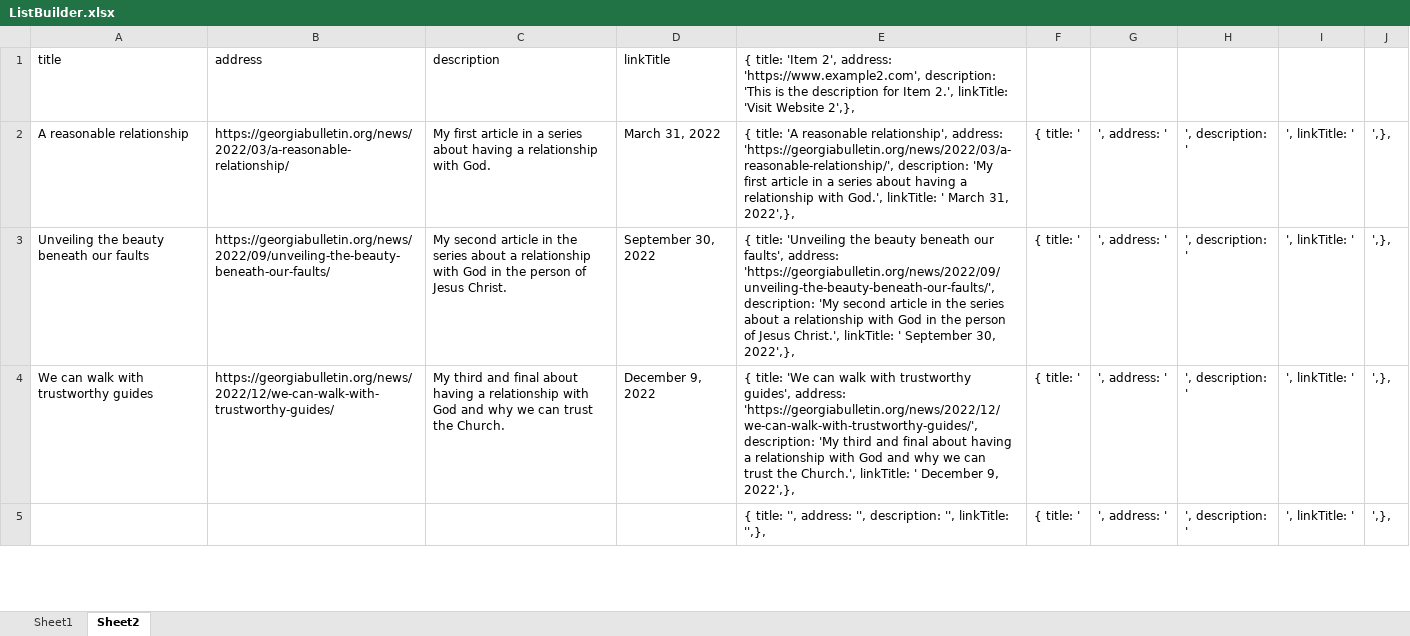
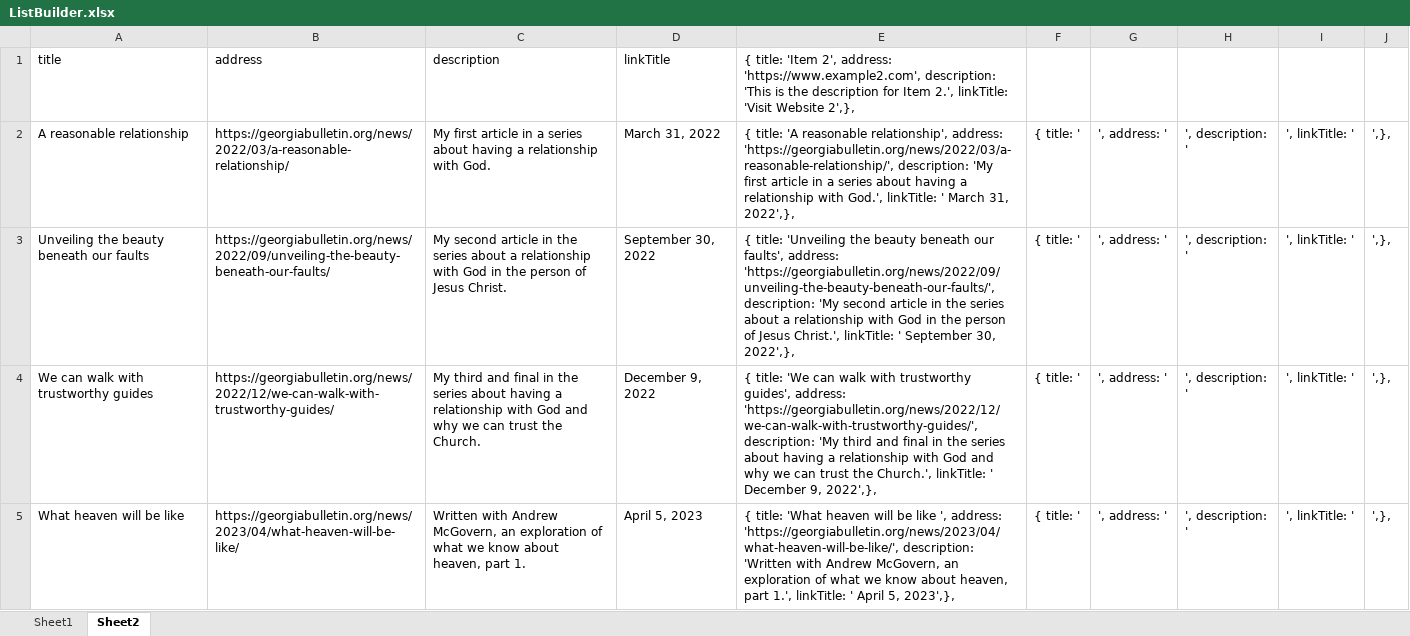
Before and after one commit to abrown159q/articlesByAlexBrown, an Excel workbook: ListBuilder.xlsx, sheet Sheet2, drawn as a sheet; only a part is shown; values as stored, in another font and other column widths than the file's, no borders; the diff covers the shown part only; the diff names each change by its address in the sheet, - before the commit and + after, or states it on an @@ line.

```diff
--- a/ListBuilder.xlsx (sheet Sheet2)
+++ b/ListBuilder.xlsx (sheet Sheet2)
-C4: …and final about having…
+C4: …and final in the series about having…
-E4: …and final about having…
+E4: …and final in the series about having…
-A5: (empty)
+A5: What heaven will be like
-B5: (empty)
+B5: https://georgiabulletin.org/news/2023/04/what-heaven-will-be-like/
-C5: (empty)
+C5: Written with Andrew McGovern, an exploration of what we know about heaven, part 1.
-D5: (empty)
+D5: April 5, 2023
-E5: { title: '', address: '', description: '', linkTitle: '',},
+E5: { title: 'What heaven will be like ', address: 'https://georgiabulletin.org/news/2023/04/what-heaven-will-be-like/', description: 'Written with Andrew McGovern, an exploration of what we know about heaven, part 1.', linkTitle: ' April 5, 2023',},
```
Also changed, not shown: 5 edited cells elsewhere in this sheet, 1 other file.
